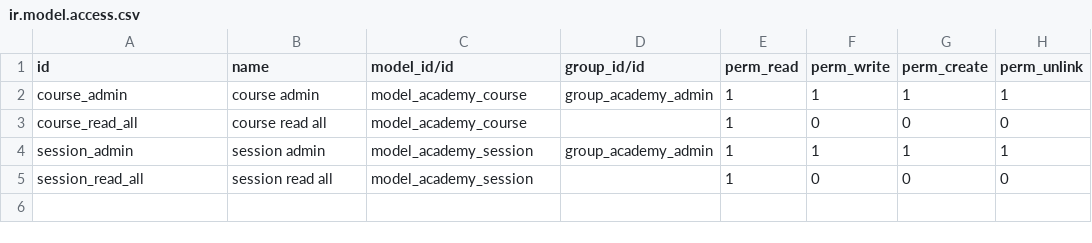
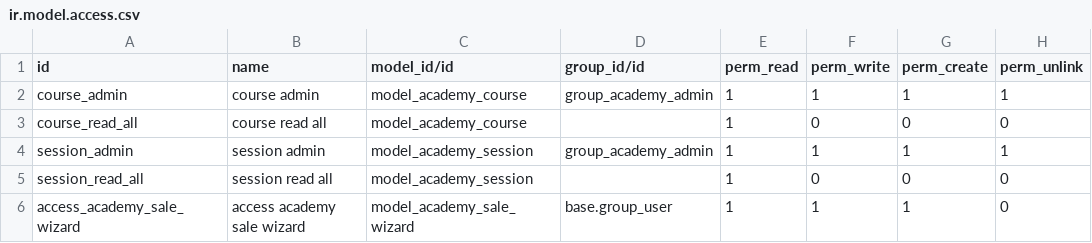
Before and after one commit to bikh-odoo/technical_training, a CSV file: odoo_academy/security/ir.model.access.csv, drawn as a sheet.

```diff
--- a/odoo_academy/security/ir.model.access.csv
+++ b/odoo_academy/security/ir.model.access.csv
@@ -5 +5,2 @@ session_admin,session admin,model_academy_session,group_academy_admin,1,1,1,1
 session_read_all,session read all,model_academy_session,,1,0,0,0
+access_academy_sale_wizard,access academy sale wizard,model_academy_sale_wizard,base.group_user,1,1,1,0
```
Also changed, not shown: 6 other files.
